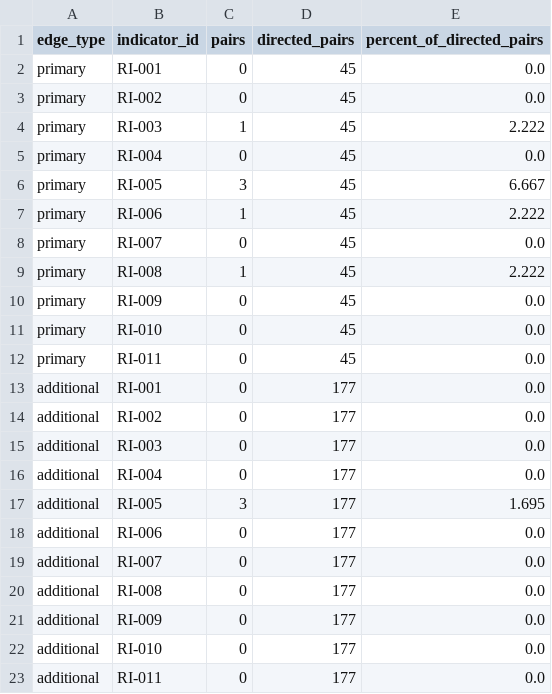
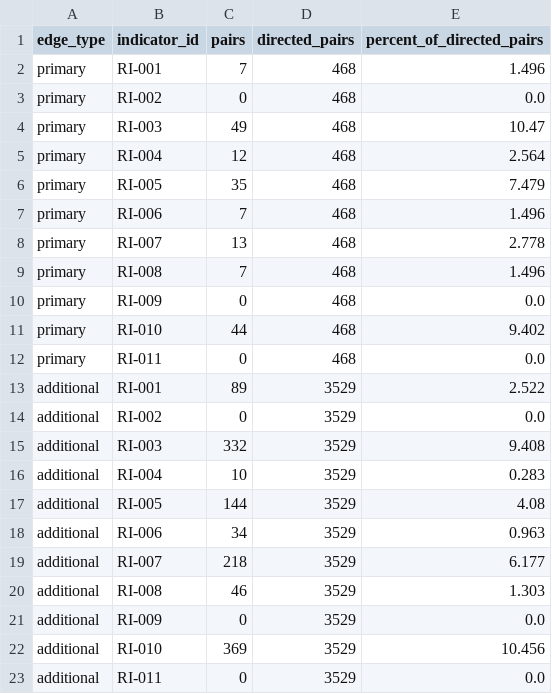
Before and after one commit to umdnp/csc580-project8, a CSV file: notebooks/end_to_end_pipeline/results/sprint2/review/indicator_frequency_by_edge_type.csv, drawn as a sheet.

```diff
--- a/notebooks/end_to_end_pipeline/results/sprint2/review/indicator_frequency_by_edge_type.csv
+++ b/notebooks/end_to_end_pipeline/results/sprint2/review/indicator_frequency_by_edge_type.csv
@@ -1,23 +1,23 @@
 edge_type,indicator_id,pairs,directed_pairs,percent_of_directed_pairs
-primary,RI-001,0,45,0.0
-primary,RI-002,0,45,0.0
-primary,RI-003,1,45,2.222
-primary,RI-004,0,45,0.0
-primary,RI-005,3,45,6.667
-primary,RI-006,1,45,2.222
-primary,RI-007,0,45,0.0
-primary,RI-008,1,45,2.222
-primary,RI-009,0,45,0.0
-primary,RI-010,0,45,0.0
-primary,RI-011,0,45,0.0
-additional,RI-001,0,177,0.0
-additional,RI-002,0,177,0.0
-additional,RI-003,0,177,0.0
-additional,RI-004,0,177,0.0
-additional,RI-005,3,177,1.695
-additional,RI-006,0,177,0.0
-additional,RI-007,0,177,0.0
-additional,RI-008,0,177,0.0
-additional,RI-009,0,177,0.0
-additional,RI-010,0,177,0.0
-additional,RI-011,0,177,0.0
+primary,RI-001,7,468,1.496
+primary,RI-002,0,468,0.0
+primary,RI-003,49,468,10.47
+primary,RI-004,12,468,2.564
+primary,RI-005,35,468,7.479
+primary,RI-006,7,468,1.496
+primary,RI-007,13,468,2.778
+primary,RI-008,7,468,1.496
+primary,RI-009,0,468,0.0
+primary,RI-010,44,468,9.402
+primary,RI-011,0,468,0.0
+additional,RI-001,89,3529,2.522
+additional,RI-002,0,3529,0.0
+additional,RI-003,332,3529,9.408
+additional,RI-004,10,3529,0.283
+additional,RI-005,144,3529,4.08
+additional,RI-006,34,3529,0.963
+additional,RI-007,218,3529,6.177
+additional,RI-008,46,3529,1.303
+additional,RI-009,0,3529,0.0
+additional,RI-010,369,3529,10.456
+additional,RI-011,0,3529,0.0
```
Also changed, not shown: notebooks/end_to_end_pipeline/results/sprint2/audit/processing_summary.csv, notebooks/end_to_end_pipeline/results/sprint2/manual-review/directed-pairs/annotations_template.csv, 16 other files.
